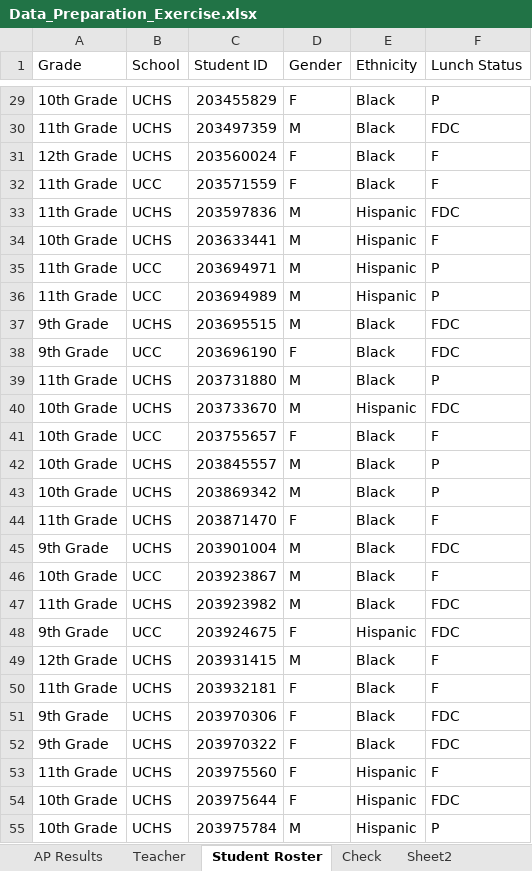
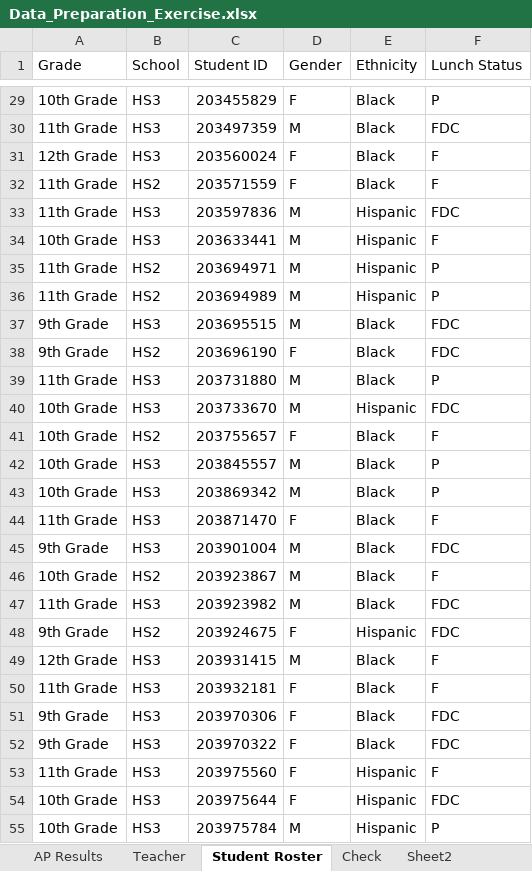
Before and after one commit to zachzazueta/Example-Data-Cleaning, an Excel workbook: Data_Preparation_Exercise.xlsx, sheet Student Roster, drawn as a sheet; only a part is shown, gaps mark what is left out; values as stored, in another font and other column widths than the file's, no borders; conditional formats not drawn; the diff covers the shown part only; the diff names each change by its address in the sheet, - before the commit and + after, or states it on an @@ line.

```diff
--- a/Data_Preparation_Exercise.xlsx (sheet Student Roster)
+++ b/Data_Preparation_Exercise.xlsx (sheet Student Roster)
-B29:B31 (School): UCHS
+B29:B31 (School): HS3
-B32 (School): UCC
+B32 (School): HS2
-B33:B34 (School): UCHS
+B33:B34 (School): HS3
-B35:B36 (School): UCC
+B35:B36 (School): HS2
-B37 (School): UCHS
+B37 (School): HS3
-B38 (School): UCC
+B38 (School): HS2
-B39:B40 (School): UCHS
+B39:B40 (School): HS3
-B41 (School): UCC
+B41 (School): HS2
-B42:B45 (School): UCHS
+B42:B45 (School): HS3
-B46 (School): UCC
+B46 (School): HS2
-B47 (School): UCHS
+B47 (School): HS3
-B48 (School): UCC
+B48 (School): HS2
-B49:B55 (School): UCHS
+B49:B55 (School): HS3
```
Also changed, not shown: 1083 edited cells elsewhere in this sheet, sheet Sheet2, sheet Check, sheet Teacher, hidden cells, Zazueta.Zach.DataPrepTask.xlsx, 1 other file.
